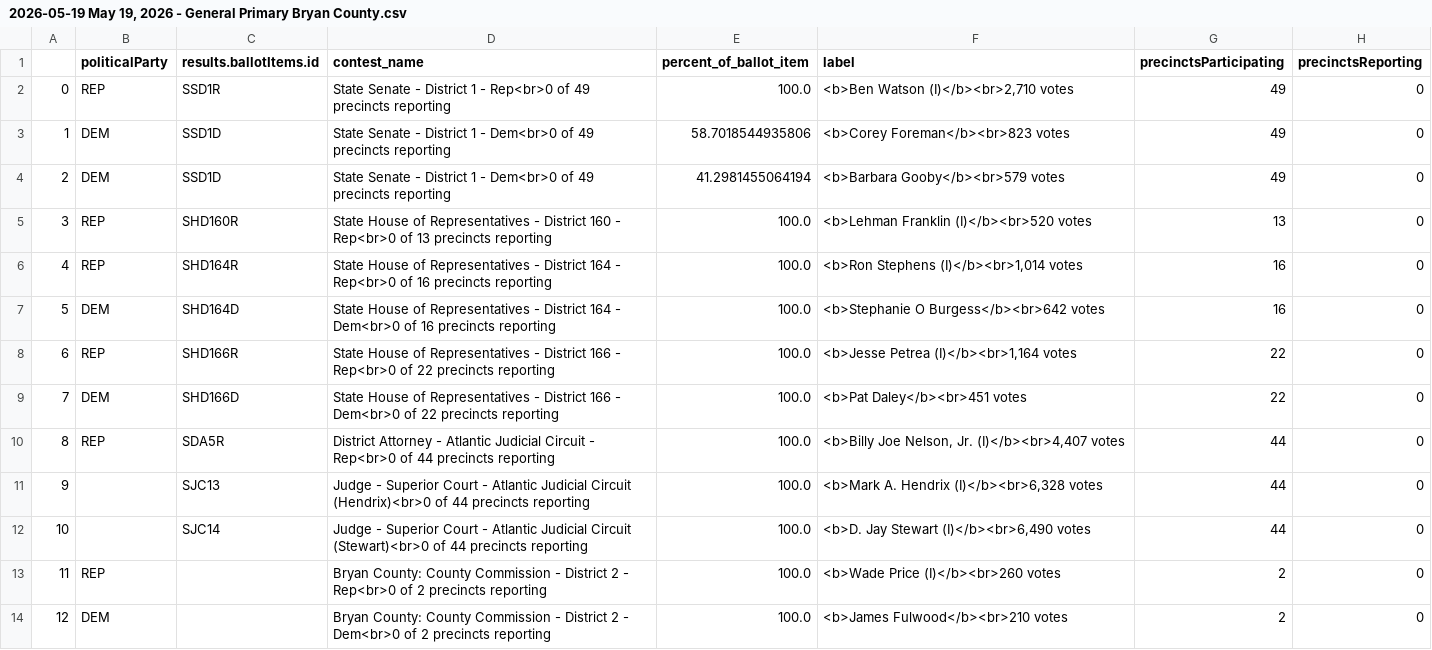
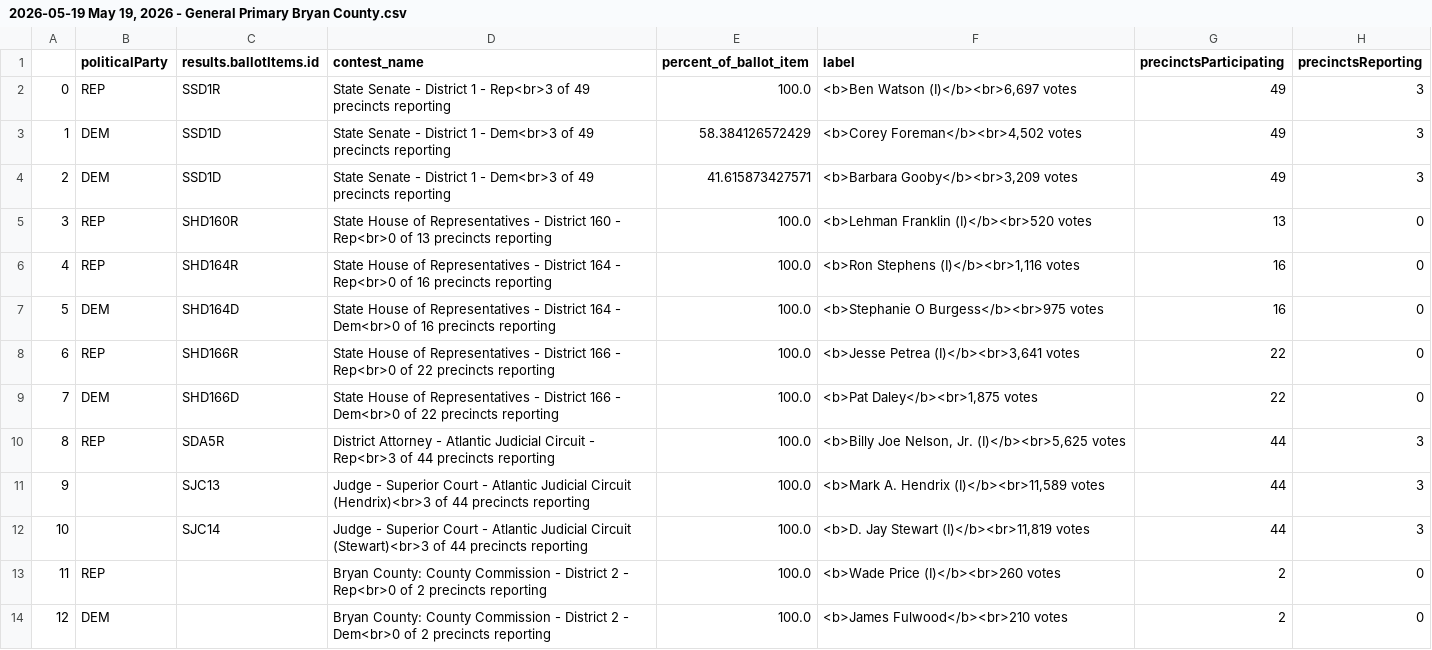
Before and after one commit to maggie-lee/election-night-results-tutorial, a CSV file: 2026-05-19/2026-05-19 May 19, 2026 - General Primary Bryan County.csv, drawn as a sheet; only a part is shown.

```diff
--- a/2026-05-19/2026-05-19 May 19, 2026 - General Primary Bryan County.csv
+++ b/2026-05-19/2026-05-19 May 19, 2026 - General Primary Bryan County.csv
@@ -1,13 +1,13 @@
 ,politicalParty,results.ballotItems.id,contest_name,percent_of_ballot_item,label,precinctsParticipating,precinctsReporting
-0,REP,SSD1R,State Senate - District 1 - Rep<br>0 of 49 precincts reporting,100.0,"<b>Ben Watson (I)</b><br>2,710 votes",49,0
-1,DEM,SSD1D,State Senate - District 1 - Dem<br>0 of 49 precincts reporting,58.7018544935806,<b>Corey Foreman</b><br>823 votes,49,0
-2,DEM,SSD1D,State Senate - District 1 - Dem<br>0 of 49 precincts reporting,41.2981455064194,<b>Barbara Gooby</b><br>579 votes,49,0
+0,REP,SSD1R,State Senate - District 1 - Rep<br>3 of 49 precincts reporting,100.0,"<b>Ben Watson (I)</b><br>6,697 votes",49,3
+1,DEM,SSD1D,State Senate - District 1 - Dem<br>3 of 49 precincts reporting,58.384126572429,"<b>Corey Foreman</b><br>4,502 votes",49,3
+2,DEM,SSD1D,State Senate - District 1 - Dem<br>3 of 49 precincts reporting,41.615873427571,"<b>Barbara Gooby</b><br>3,209 votes",49,3
 3,REP,SHD160R,State House of Representatives - District 160 - Rep<br>0 of 13 precincts reporting,100.0,<b>Lehman Franklin (I)</b><br>520 votes,13,0
-4,REP,SHD164R,State House of Representatives - District 164 - Rep<br>0 of 16 precincts reporting,100.0,"<b>Ron Stephens (I)</b><br>1,014 votes",16,0
-5,DEM,SHD164D,State House of Representatives - District 164 - Dem<br>0 of 16 precincts reporting,100.0,<b>Stephanie O Burgess</b><br>642 votes,16,0
-6,REP,SHD166R,State House of Representatives - District 166 - Rep<br>0 of 22 precincts reporting,100.0,"<b>Jesse Petrea (I)</b><br>1,164 votes",22,0
-7,DEM,SHD166D,State House of Representatives - District 166 - Dem<br>0 of 22 precincts reporting,100.0,<b>Pat Daley</b><br>451 votes,22,0
-8,REP,SDA5R,District Attorney - Atlantic Judicial Circuit - Rep<br>0 of 44 precincts reporting,100.0,"<b>Billy Joe Nelson, Jr. (I)</b><br>4,407 votes",44,0
-9,,SJC13,Judge - Superior Court - Atlantic Judicial Circuit (Hendrix)<br>0 of 44 precincts reporting,100.0,"<b>Mark A. Hendrix (I)</b><br>6,328 votes",44,0
-10,,SJC14,Judge - Superior Court - Atlantic Judicial Circuit (Stewart)<br>0 of 44 precincts reporting,100.0,"<b>D. Jay Stewart (I)</b><br>6,490 votes",44,0
+4,REP,SHD164R,State House of Representatives - District 164 - Rep<br>0 of 16 precincts reporting,100.0,"<b>Ron Stephens (I)</b><br>1,116 votes",16,0
+5,DEM,SHD164D,State House of Representatives - District 164 - Dem<br>0 of 16 precincts reporting,100.0,<b>Stephanie O Burgess</b><br>975 votes,16,0
+6,REP,SHD166R,State House of Representatives - District 166 - Rep<br>0 of 22 precincts reporting,100.0,"<b>Jesse Petrea (I)</b><br>3,641 votes",22,0
+7,DEM,SHD166D,State House of Representatives - District 166 - Dem<br>0 of 22 precincts reporting,100.0,"<b>Pat Daley</b><br>1,875 votes",22,0
+8,REP,SDA5R,District Attorney - Atlantic Judicial Circuit - Rep<br>3 of 44 precincts reporting,100.0,"<b>Billy Joe Nelson, Jr. (I)</b><br>5,625 votes",44,3
+9,,SJC13,Judge - Superior Court - Atlantic Judicial Circuit (Hendrix)<br>3 of 44 precincts reporting,100.0,"<b>Mark A. Hendrix (I)</b><br>11,589 votes",44,3
+10,,SJC14,Judge - Superior Court - Atlantic Judicial Circuit (Stewart)<br>3 of 44 precincts reporting,100.0,"<b>D. Jay Stewart (I)</b><br>11,819 votes",44,3
 11,REP,,Bryan County: County Commission - District 2 - Rep<br>0 of 2 precincts reporting,100.0,<b>Wade Price (I)</b><br>260 votes,2,0
```
Also changed, not shown: 2026-05-19/2026-05-19 May 19, 2026 - General Primary Camden County.csv, 2026-05-19/2026-05-19 May 19, 2026 - General Primary Chatham County.csv, 5 other files.
